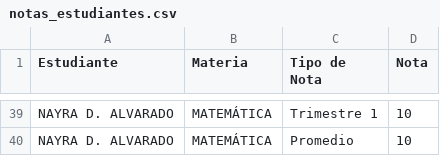
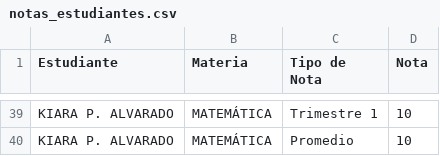
Before and after one commit to diegodv14/Notificador-Idukay, a CSV file: notas_estudiantes.csv, drawn as a sheet; only a part is shown, gaps mark what is left out; the diff covers the shown part only; the diff names each change by its address in the sheet, - before the commit and + after, or states it on an @@ line.

```diff
--- a/notas_estudiantes.csv
+++ b/notas_estudiantes.csv
-A39:A40 (Estudiante): NAYRA D. ALVARADO
+A39:A40 (Estudiante): KIARA P. ALVARADO
```
Also changed, not shown: 27 edited cells elsewhere in this file, 3 other files.
